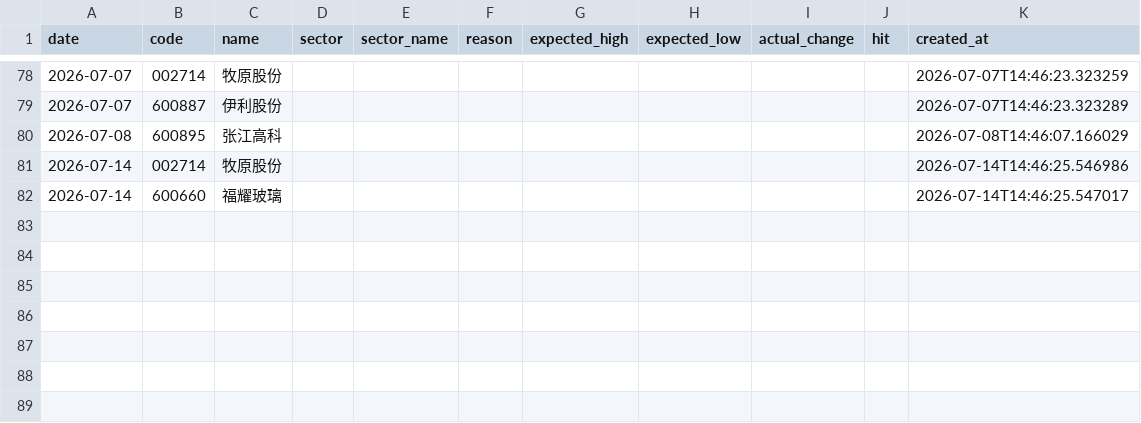
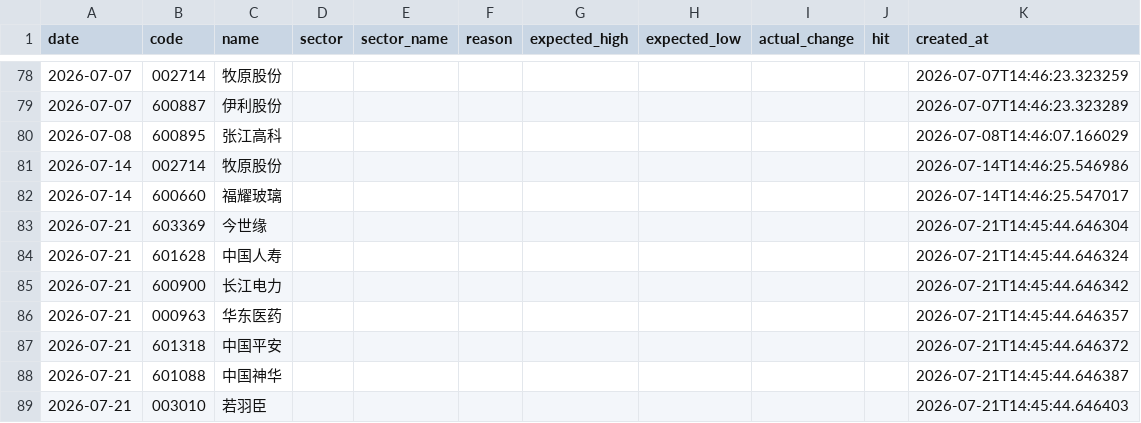
Before and after one commit to wssaidong/AAna, a CSV file: data/recommendations.csv, drawn as a sheet; only a part is shown, gaps mark what is left out; the diff names each change by its address in the sheet, - before the commit and + after, or states it on an @@ line.

```diff
--- a/data/recommendations.csv
+++ b/data/recommendations.csv
+row 83: 2026-07-21 | 603369 | 今世缘 |  |  |  |  |  |  |  | 2026-07-21T14:45:44.646304
+row 84: 2026-07-21 | 601628 | 中国人寿 |  |  |  |  |  |  |  | 2026-07-21T14:45:44.646324
+row 85: 2026-07-21 | 600900 | 长江电力 |  |  |  |  |  |  |  | 2026-07-21T14:45:44.646342
+row 86: 2026-07-21 | 000963 | 华东医药 |  |  |  |  |  |  |  | 2026-07-21T14:45:44.646357
+row 87: 2026-07-21 | 601318 | 中国平安 |  |  |  |  |  |  |  | 2026-07-21T14:45:44.646372
+row 88: 2026-07-21 | 601088 | 中国神华 |  |  |  |  |  |  |  | 2026-07-21T14:45:44.646387
+row 89: 2026-07-21 | 003010 | 若羽臣 |  |  |  |  |  |  |  | 2026-07-21T14:45:44.646403
```
Also changed, not shown: data/rec_feedback.csv, 11 other files.
